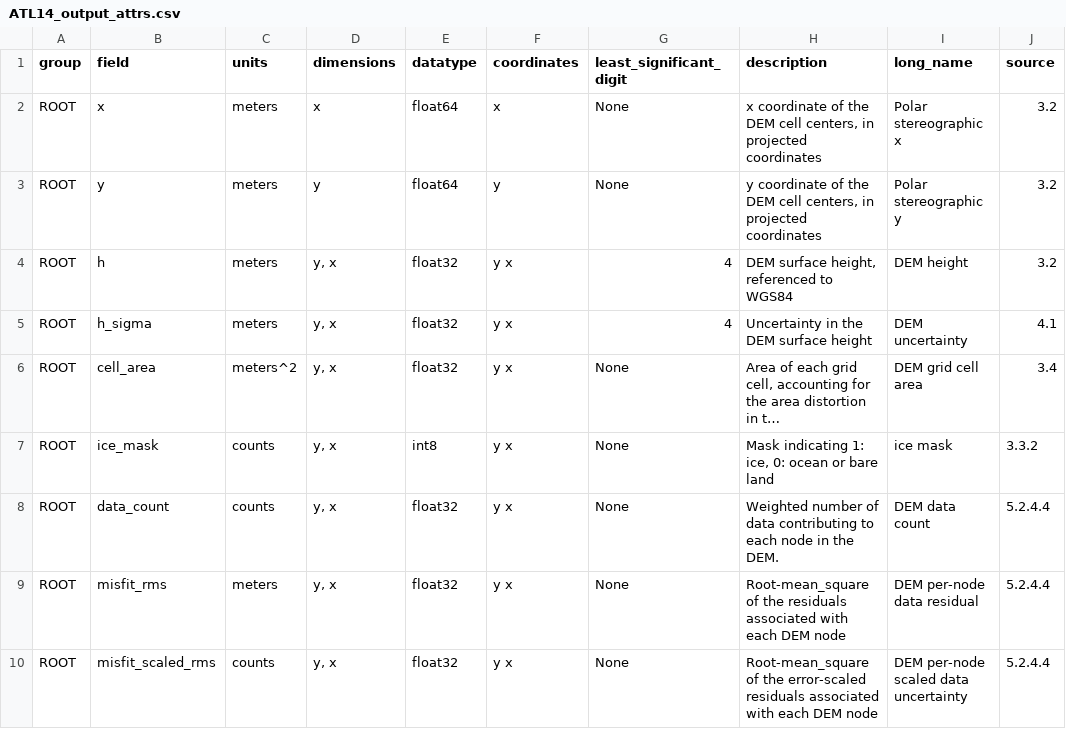
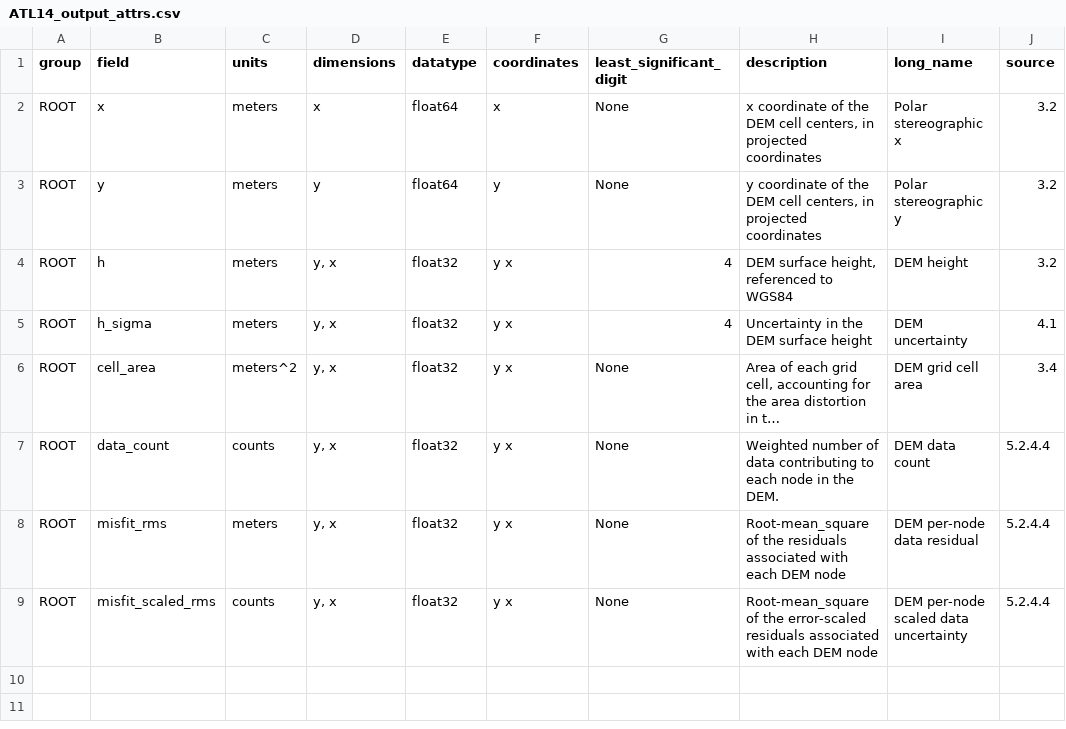
Before and after one commit to SmithB/ATL1415, a CSV file: ATL1415/resources/ATL14_output_attrs.csv, drawn as a sheet; long unchanged cells end in …; the diff names each change by its address in the sheet, - before the commit and + after, or states it on an @@ line.

Commit message:
remove ice_mask from vars/code

```diff
--- a/ATL1415/resources/ATL14_output_attrs.csv
+++ b/ATL1415/resources/ATL14_output_attrs.csv
-row 7: ROOT | ice_mask | counts | y, x | int8 | y x | None | Mask indicating 1: ice, 0: ocean or bare land | ice mask | 3.3.2
```
Also changed, not shown: 2 other files.
